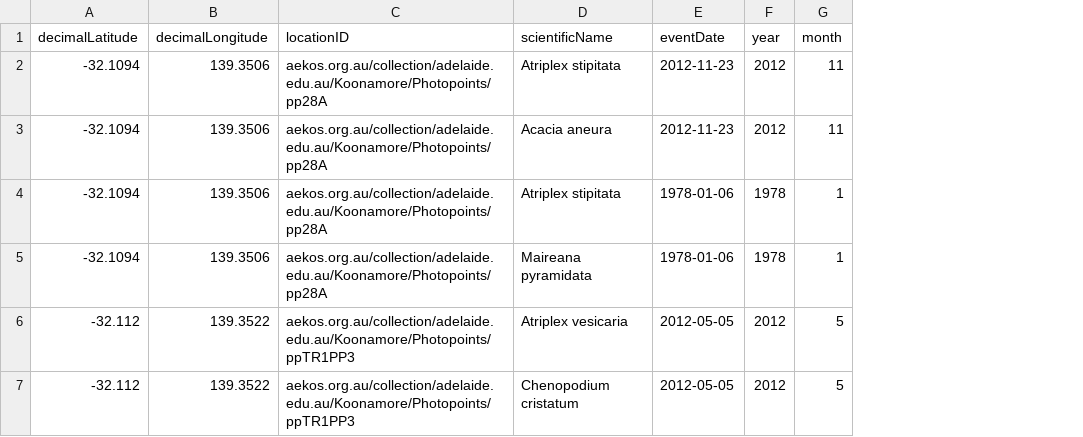
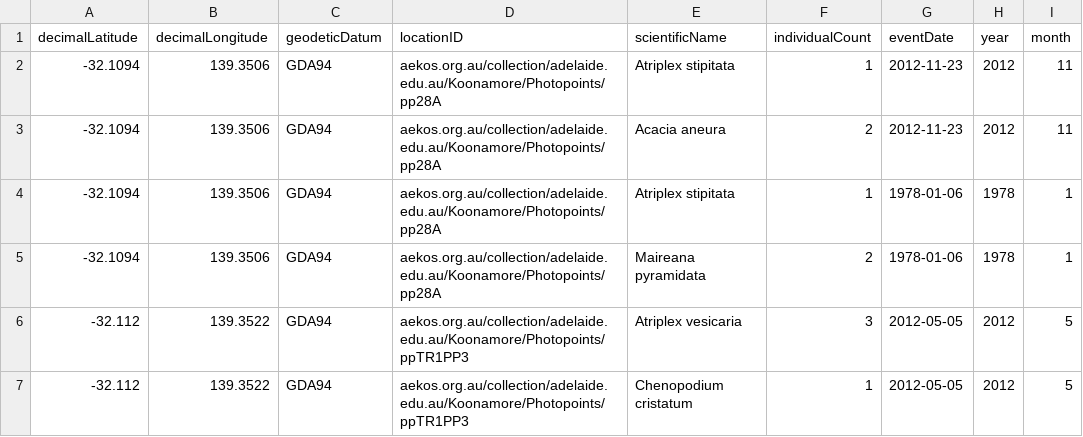
Before and after one commit to ternaustralia/aekos-api, a CSV file: src/main/resources/au/org/aekos/AEKOS_BCCVL_import_example_speciesOccurrence.csv, drawn as a sheet; only a part is shown; the diff names each change by its address in the sheet, - before the commit and + after, or states it on an @@ line.

Commit message:
added extra fields to the darwin core dummy data and the model that supports it

```diff
--- a/src/main/resources/au/org/aekos/AEKOS_BCCVL_import_example_speciesOccurrence.csv
+++ b/src/main/resources/au/org/aekos/AEKOS_BCCVL_import_example_speciesOccurrence.csv
+column C (geodeticDatum), rows 2-7: all GDA94
+column F (individualCount), rows 2-7: 1 | 2 | 1 | 2 | 3 | 1
```
Also changed, not shown: 2 other files.
